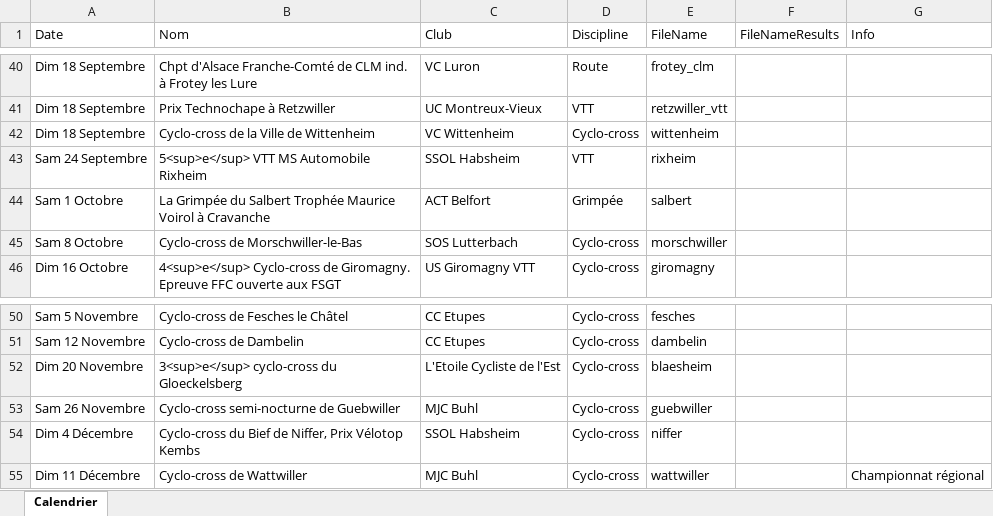
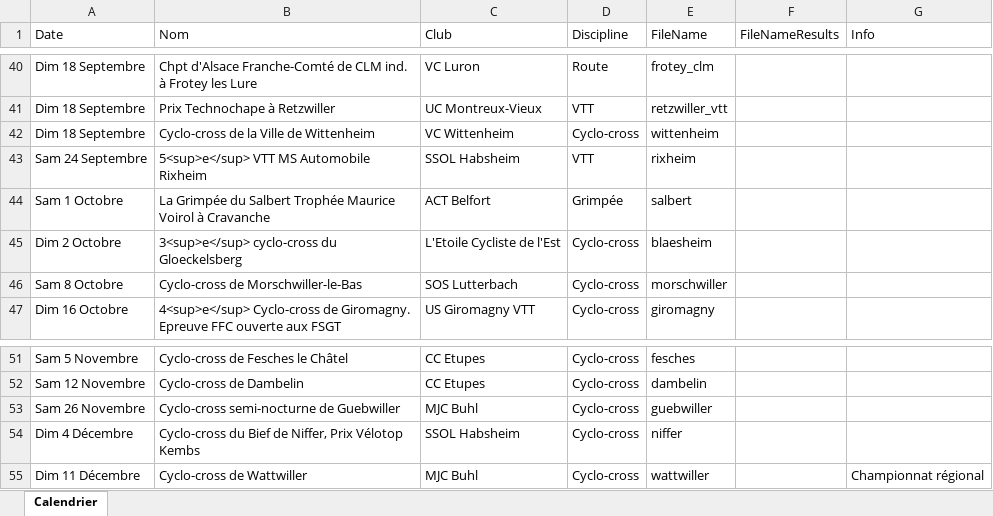
Before and after one commit to FlorianKohler/68-FSGT-Cyclisme-Alsace, an Excel workbook: Calendrier.xlsx, sheet Calendrier, drawn as a sheet; only a part is shown, gaps mark what is left out; values as stored, in another font and other column widths than the file's, no borders; removed rows and columns are numbered as before the commit, all else as after; the diff names each change by its address in the sheet, - before the commit and + after, or states it on an @@ line.

```diff
--- a/Calendrier.xlsx (sheet Calendrier)
+++ b/Calendrier.xlsx (sheet Calendrier)
+row 45: Dim 2 Octobre | 3<sup>e</sup> cyclo-cross du Gloeckelsberg | L'Etoile Cycliste de l'Est | Cyclo-cross | blaesheim
-row 52: Dim 20 Novembre | 3<sup>e</sup> cyclo-cross du Gloeckelsberg | L'Etoile Cycliste de l'Est | Cyclo-cross | blaesheim
```
Also changed, not shown: 3 other files.
